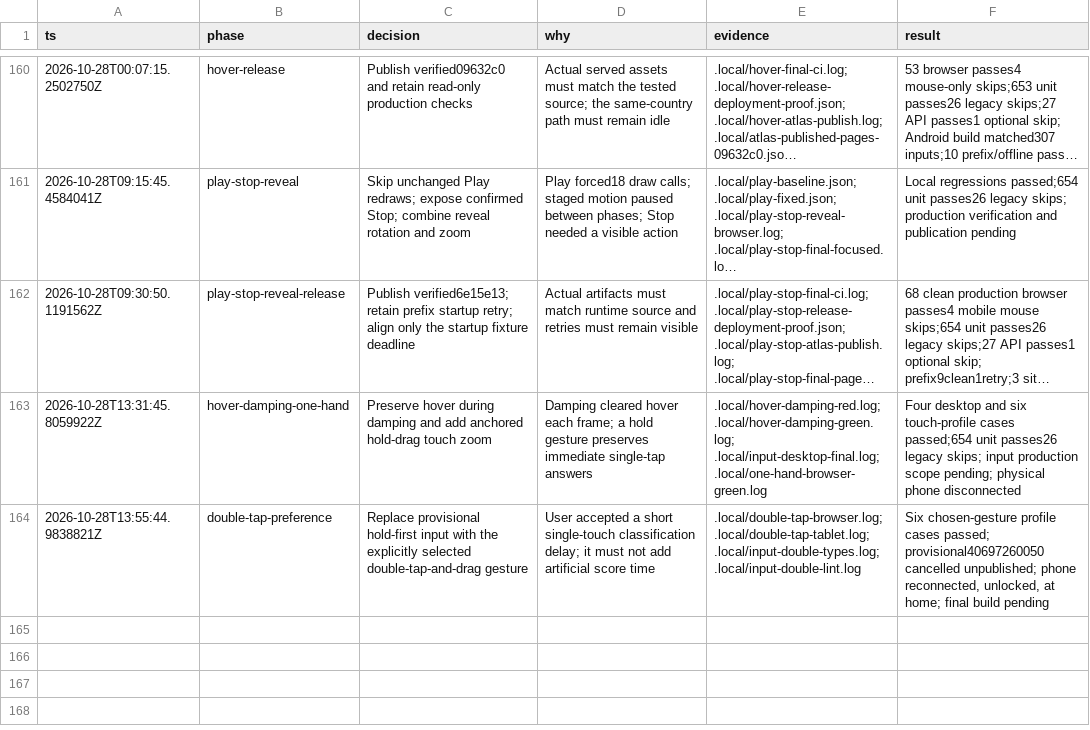
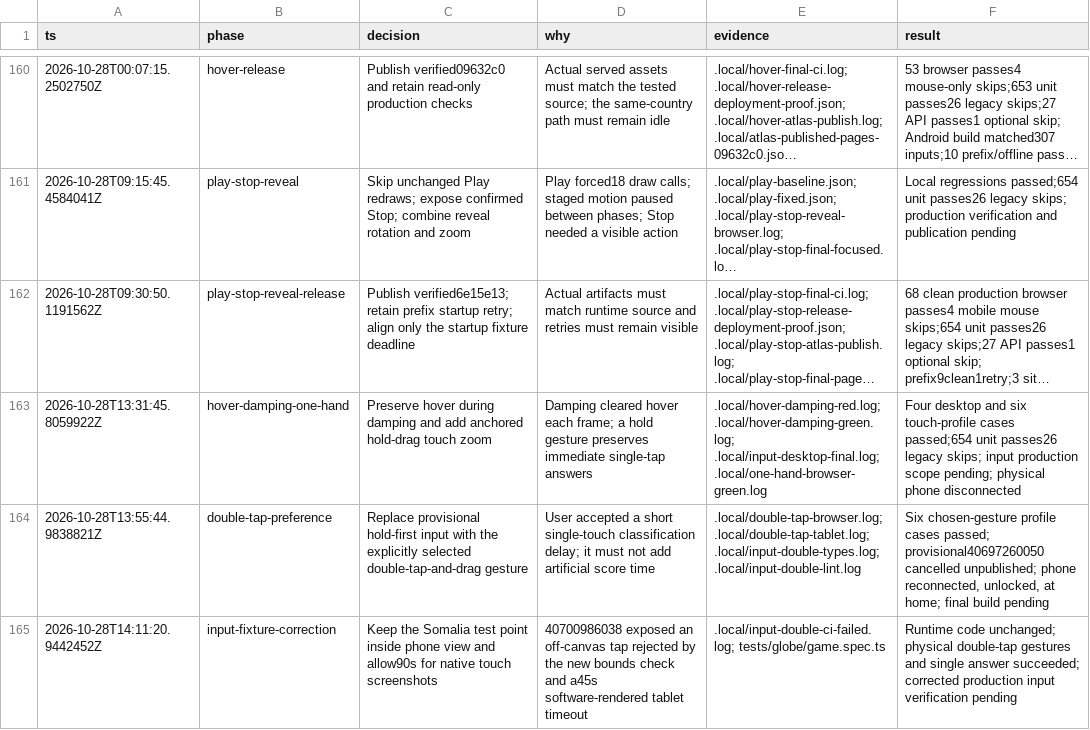
Before and after one commit to kmarchais/geography-game, a TSV file: docs/decisions.tsv, drawn as a sheet; only a part is shown, gaps mark what is left out; long unchanged cells end in ….

Commit message:
Keep input fixtures on-screen and accommodate tablet rendering

```diff
--- a/docs/decisions.tsv
+++ b/docs/decisions.tsv
@@ -164 +164,2 @@ ts	phase	decision	why	evidence	result
 2026-10-28T13:55:44.9838821Z	double-tap-preference	Replace provisional hold-first input with the explicitly selected double-tap-and-drag gesture	User accepted a short single-touch classification delay; it must not add artificial score time	.local/double-tap-browser.log; .local/double-tap-tablet.log; .local/input-double-types.log; .local/input-double-lint.log	Six chosen-gesture profile cases passed; provisional40697260050 cancelled unpublished; phone reconnected, unlocked, at home; final build pending
+2026-10-28T14:11:20.9442452Z	input-fixture-correction	Keep the Somalia test point inside phone view and allow90s for native touch screenshots	40700986038 exposed an off-canvas tap rejected by the new bounds check and a45s software-rendered tablet timeout	.local/input-double-ci-failed.log; tests/globe/game.spec.ts	Runtime code unchanged; physical double-tap gestures and single answer succeeded; corrected production input verification pending
```
Also changed, not shown: 1 other file.
